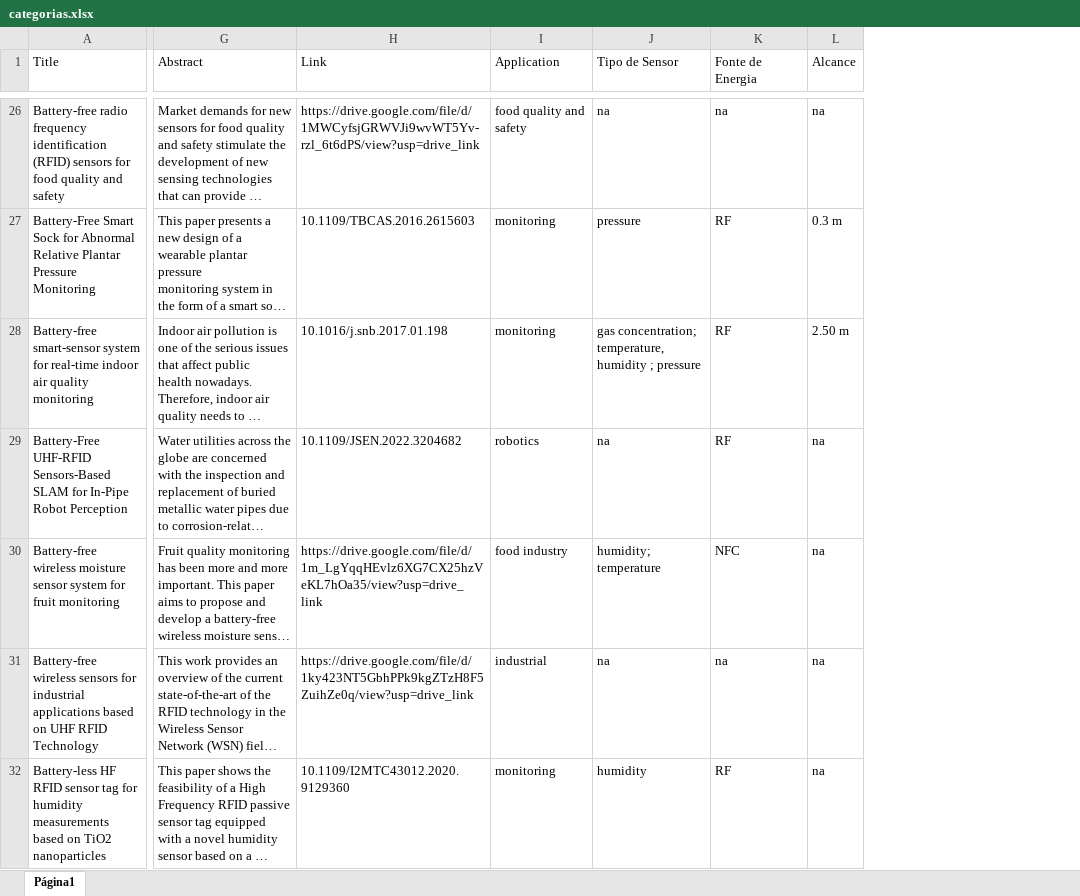
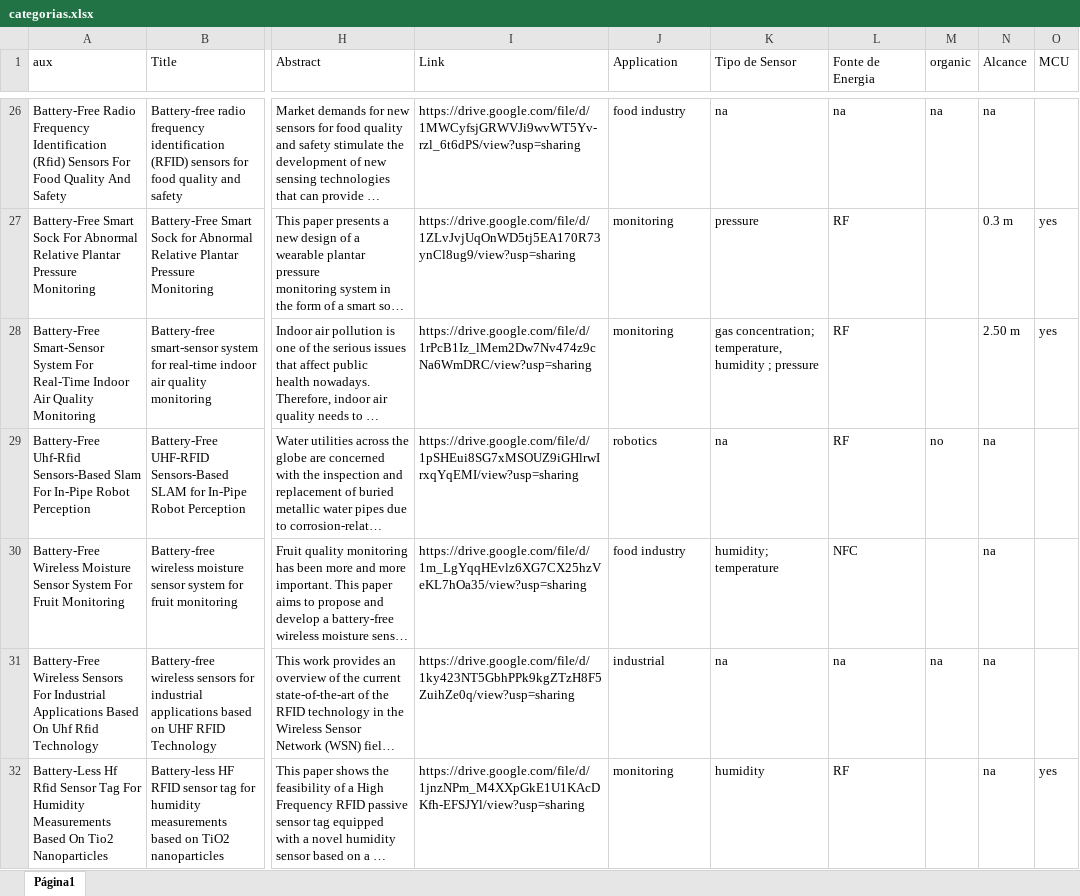
Before and after one commit to mtbrazilll/easy, an Excel workbook: categorias.xlsx, sheet Página1, drawn as a sheet; only a part is shown, gaps mark what is left out; long unchanged cells end in …; values as stored, in another font and other column widths than the file's, no cell formats; addresses are those after the commit; the diff covers the shown part only; the diff names each change by its address in the sheet, - before the commit and + after, or states it on an @@ line.

```diff
--- a/categorias.xlsx (sheet Página1)
+++ b/categorias.xlsx (sheet Página1)
+column A (aux), rows 26-32: Battery-Free Radio Frequency Identification (Rfid) Sensors For Food Quality And Safety | Battery-Free Smart Sock For Abnormal Relative Plantar Pressure Monitoring | Battery-Free Smart-Sensor System For Real-Time Indoor Air Quality Monitoring | Battery-Free Uhf-Rfid Sensors-Based Slam For In-Pipe Robot Perception | Battery-Free Wireless Moisture Sensor System For Fruit Monitoring | Battery-Free Wireless Sensors For Industrial Applications Based On Uhf Rfid Technology | Battery-Less Hf Rfid Sensor Tag For Humidity Measurements Based On Tio2 Nanoparticles
+column M (organic), rows 26-31: na |  |  | no |  | na
+column O (MCU), rows 27-32: yes | yes |  |  |  | yes
-I26 (Link): https://drive.google.com/file/d/1MWCyfsjGRWVJi9wvWT5Yv-rzl_6t6dPS/view?usp=drive_link
+I26 (Link): https://drive.google.com/file/d/1MWCyfsjGRWVJi9wvWT5Yv-rzl_6t6dPS/view?usp=sharing
-J26 (Application): food quality and safety
+J26 (Application): food industry
-I27 (Link): 10.1109/TBCAS.2016.2615603
+I27 (Link): https://drive.google.com/file/d/1ZLvJvjUqOnWD5tj5EA170R73ynCl8ug9/view?usp=sharing
-I28 (Link): 10.1016/j.snb.2017.01.198
+I28 (Link): https://drive.google.com/file/d/1rPcB1Iz_lMem2Dw7Nv474z9cNa6WmDRC/view?usp=sharing
-I29 (Link): 10.1109/JSEN.2022.3204682
+I29 (Link): https://drive.google.com/file/d/1pSHEui8SG7xMSOUZ9iGHlrwIrxqYqEMI/view?usp=sharing
-I30 (Link): https://drive.google.com/file/d/1m_LgYqqHEvlz6XG7CX25hzVeKL7hOa35/view?usp=drive_link
+I30 (Link): https://drive.google.com/file/d/1m_LgYqqHEvlz6XG7CX25hzVeKL7hOa35/view?usp=sharing
-I31 (Link): https://drive.google.com/file/d/1ky423NT5GbhPPk9kgZTzH8F5ZuihZe0q/view?usp=drive_link
+I31 (Link): https://drive.google.com/file/d/1ky423NT5GbhPPk9kgZTzH8F5ZuihZe0q/view?usp=sharing
-I32 (Link): 10.1109/I2MTC43012.2020.9129360
+I32 (Link): https://drive.google.com/file/d/1jnzNPm_M4XXpGkE1U1KAcDKfh-EFSJYl/view?usp=sharing
```
Also changed, not shown: 187 added rows, 2 removed rows and 107 edited cells elsewhere in this sheet, cell formats.
